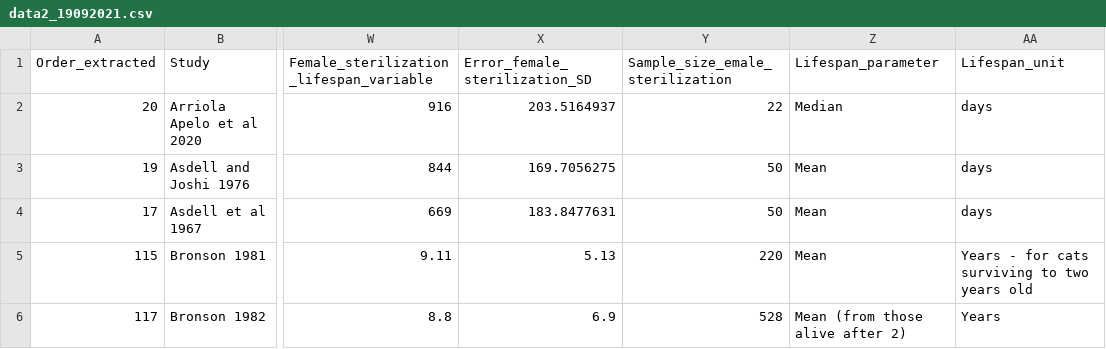
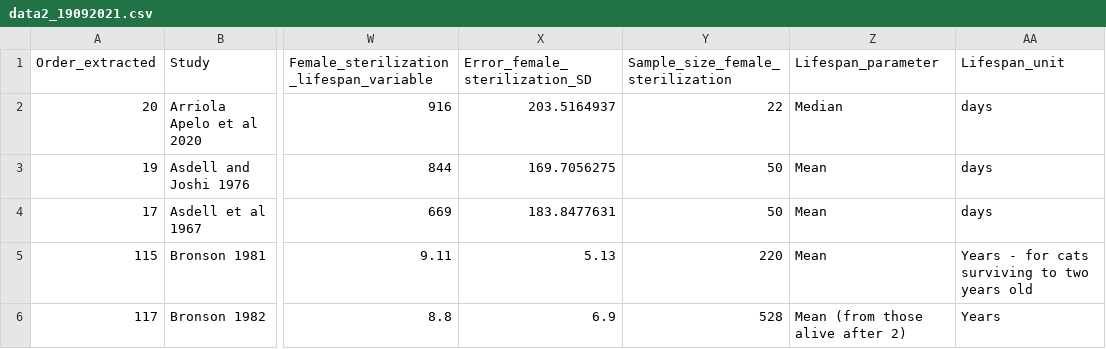
Before and after one commit to itchyshin/castration_meta-analysis, a CSV file: data/data2_19092021.csv, drawn as a sheet; only a part is shown, gaps mark what is left out; the diff names each change by its address in the sheet, - before the commit and + after, or states it on an @@ line.

```diff
--- a/data/data2_19092021.csv
+++ b/data/data2_19092021.csv
-Y1: Sample_size_emale_sterilization
+Y1: Sample_size_female_sterilization
```
Also changed, not shown: 5 other files.
